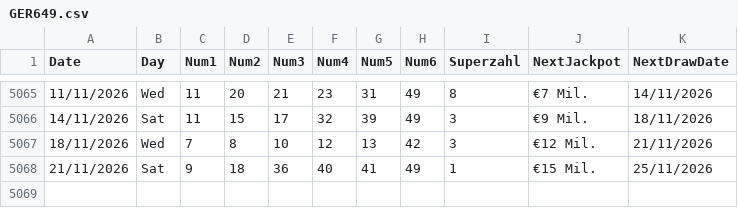
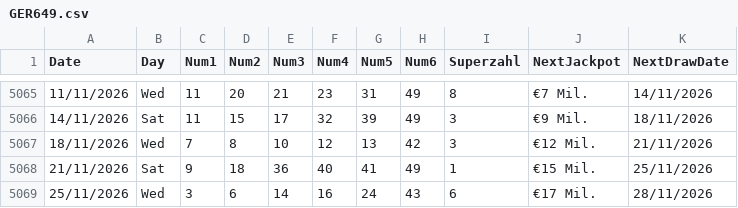
Before and after one commit to AndreiDus/lotoapp-data, a CSV file: data/eu/GER649.csv, drawn as a sheet; only a part is shown, gaps mark what is left out; the diff names each change by its address in the sheet, - before the commit and + after, or states it on an @@ line.

Commit message:
Automated Sync: Updated latest draw data for German Lotto 6aus49

```diff
--- a/data/eu/GER649.csv
+++ b/data/eu/GER649.csv
+row 5069: 25/11/2026 | Wed | 3 | 6 | 14 | 16 | 24 | 43 | 6 | €17 Mil. | 28/11/2026
```
